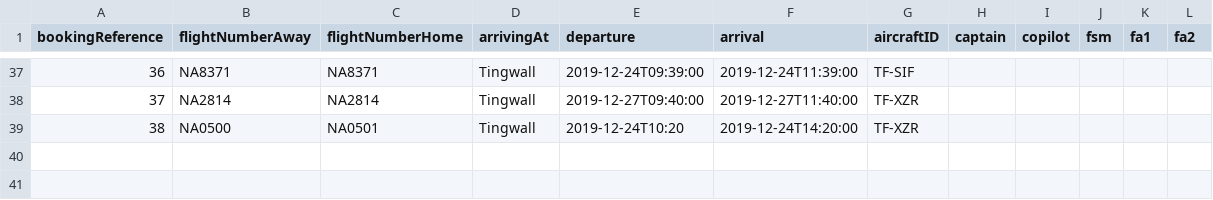
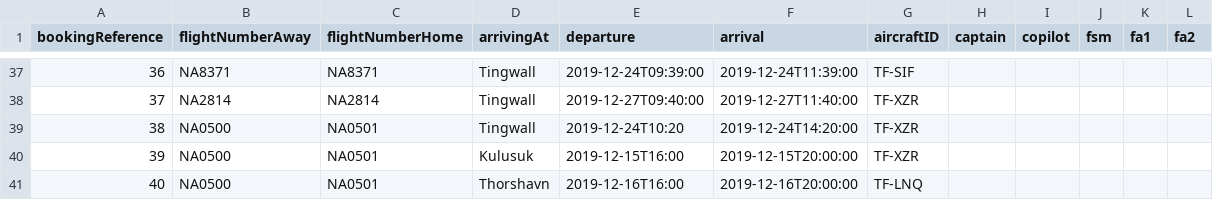
Before and after one commit to atlisnaer98/Verklegt_1, a CSV file: DATA/Voyage.csv, drawn as a sheet; only a part is shown, gaps mark what is left out; the diff names each change by its address in the sheet, - before the commit and + after, or states it on an @@ line.

```diff
--- a/DATA/Voyage.csv
+++ b/DATA/Voyage.csv
+row 40: 39 | NA0500 | NA0501 | Kulusuk | 2019-12-15T16:00 | 2019-12-15T20:00:00 | TF-XZR
+row 41: 40 | NA0500 | NA0501 | Thorshavn | 2019-12-16T16:00 | 2019-12-16T20:00:00 | TF-LNQ
```
Also changed, not shown: DATA/Aircraft.csv, 2 other files.
